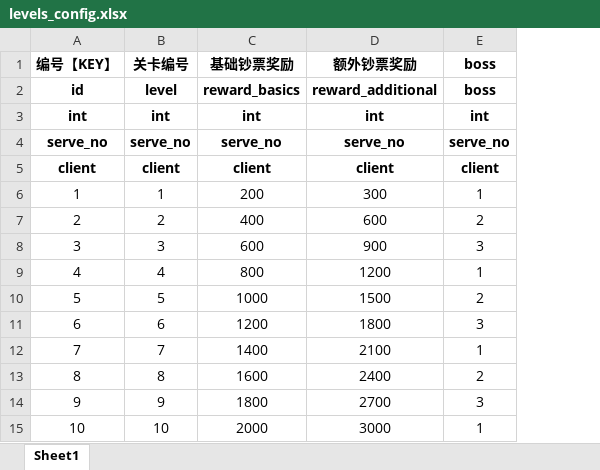
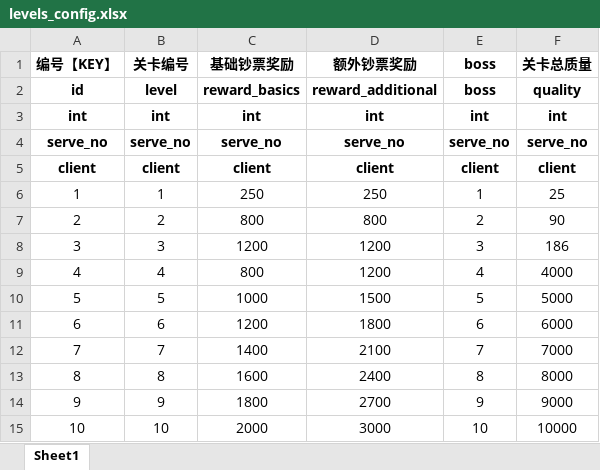
Before and after one commit to hot296652579/cocoscreator_hole, an Excel workbook: excel/levels_config.xlsx, sheet Sheet1, drawn as a sheet; values as stored, in another font and other column widths than the file's, no borders; the diff names each change by its address in the sheet, - before the commit and + after, or states it on an @@ line.

```diff
--- a/excel/levels_config.xlsx (sheet Sheet1)
+++ b/excel/levels_config.xlsx (sheet Sheet1)
+column F (关卡总质量), rows 2-15: quality | int | serve_no | client | 25 | 90 | 186 | 4000 | 5000 | 6000 | 7000 | 8000 | 9000 | 10000
-C6 (基础钞票奖励): 200
+C6 (基础钞票奖励): 250
-D6 (额外钞票奖励): 300
+D6 (额外钞票奖励): 250
-C7 (基础钞票奖励): 400
+C7 (基础钞票奖励): 800
-D7 (额外钞票奖励): 600
+D7 (额外钞票奖励): 800
-C8 (基础钞票奖励): 600
+C8 (基础钞票奖励): 1200
-D8 (额外钞票奖励): 900
+D8 (额外钞票奖励): 1200
-E9 (boss): 1
+E9 (boss): 4
-E10 (boss): 2
+E10 (boss): 5
-E11 (boss): 3
+E11 (boss): 6
-E12 (boss): 1
+E12 (boss): 7
-E13 (boss): 2
+E13 (boss): 8
-E14 (boss): 3
+E14 (boss): 9
-E15 (boss): 1
+E15 (boss): 10
```
Also changed, not shown: excel/blackhole_config.xlsx, excel/boss_config.xlsx, 15 other files.
